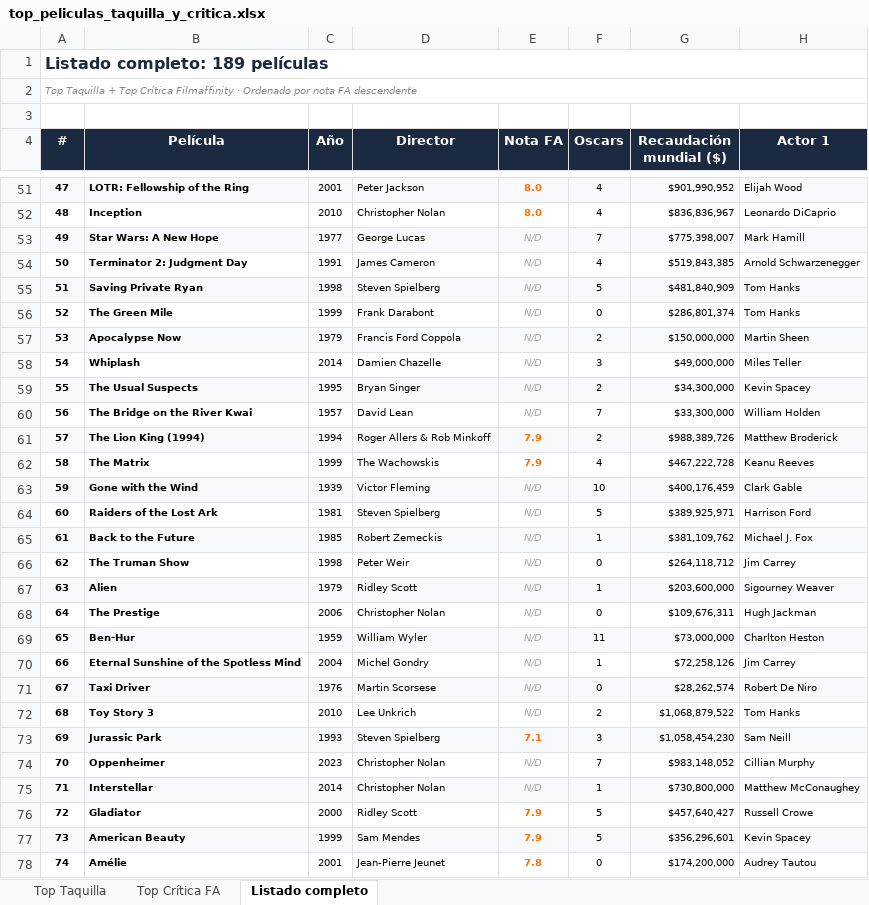
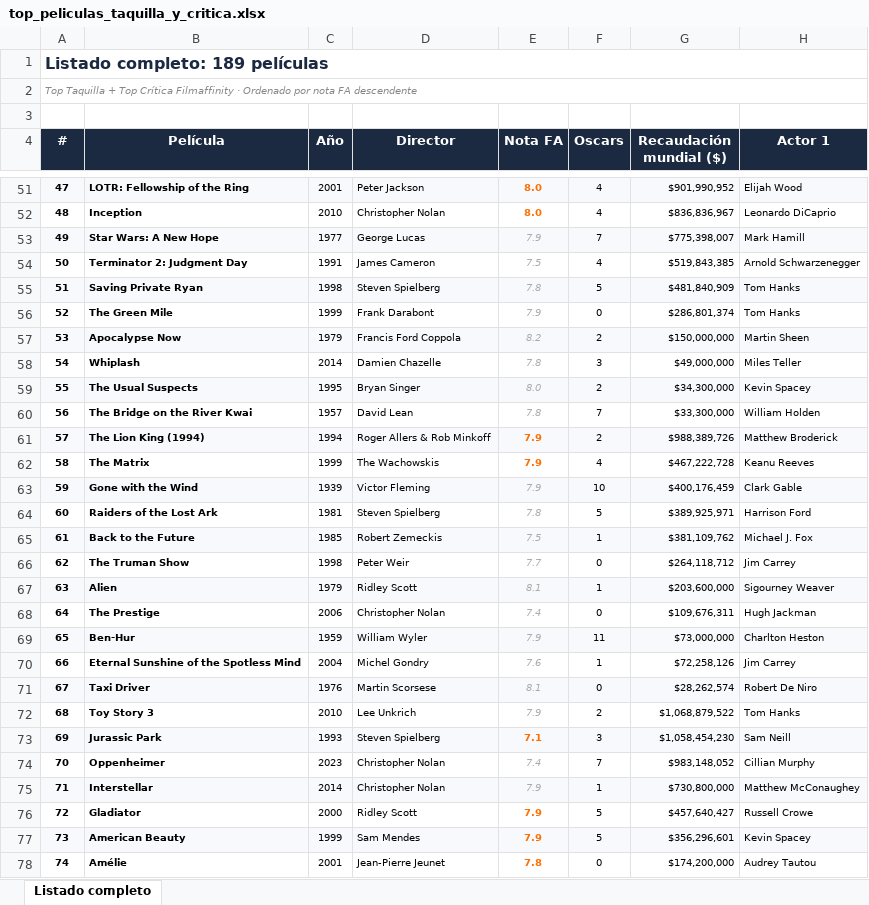
Before and after one commit to miguelgrod/billions, an Excel workbook: top_peliculas_taquilla_y_critica.xlsx, sheet Listado completo, drawn as a sheet; only a part is shown, gaps mark what is left out; values as stored, in another font and other column widths than the file's, no borders; the diff covers the shown part only; the diff names each change by its address in the sheet, - before the commit and + after, or states it on an @@ line.

```diff
--- a/top_peliculas_taquilla_y_critica.xlsx (sheet Listado completo)
+++ b/top_peliculas_taquilla_y_critica.xlsx (sheet Listado completo)
-sheet tab: Top Taquilla
-sheet tab: Top Crítica FA
-E53 (Nota FA): N/D
+E53 (Nota FA): 7.9
-E54 (Nota FA): N/D
+E54 (Nota FA): 7.5
-E55 (Nota FA): N/D
+E55 (Nota FA): 7.8
-E56 (Nota FA): N/D
+E56 (Nota FA): 7.9
-E57 (Nota FA): N/D
+E57 (Nota FA): 8.2
-E58 (Nota FA): N/D
+E58 (Nota FA): 7.8
-E59 (Nota FA): N/D
+E59 (Nota FA): 8.0
-E60 (Nota FA): N/D
+E60 (Nota FA): 7.8
-E63 (Nota FA): N/D
+E63 (Nota FA): 7.9
-E64 (Nota FA): N/D
+E64 (Nota FA): 7.8
-E65 (Nota FA): N/D
+E65 (Nota FA): 7.5
-E66 (Nota FA): N/D
+E66 (Nota FA): 7.7
-E67 (Nota FA): N/D
+E67 (Nota FA): 8.1
-E68 (Nota FA): N/D
+E68 (Nota FA): 7.4
-E69 (Nota FA): N/D
+E69 (Nota FA): 7.9
-E70 (Nota FA): N/D
+E70 (Nota FA): 7.6
-E71 (Nota FA): N/D
+E71 (Nota FA): 8.1
-E72 (Nota FA): N/D
+E72 (Nota FA): 7.9
-E74 (Nota FA): N/D
+E74 (Nota FA): 7.4
-E75 (Nota FA): N/D
+E75 (Nota FA): 7.9
```
Also changed, not shown: 68 edited cells and cell formats elsewhere in this sheet, 6 other files.
